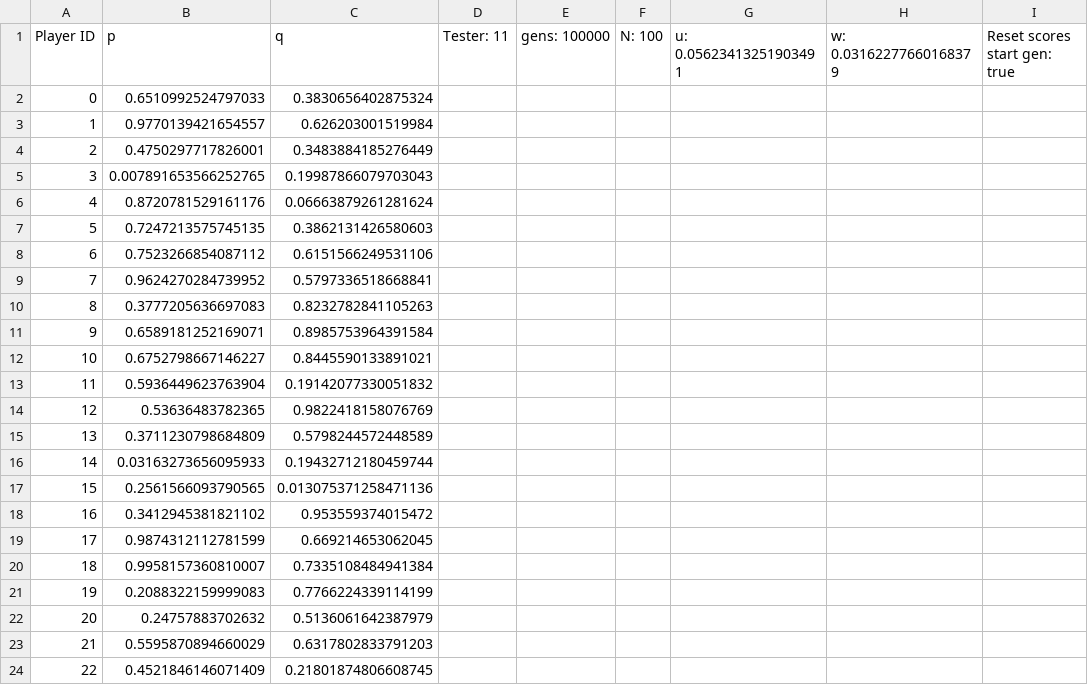
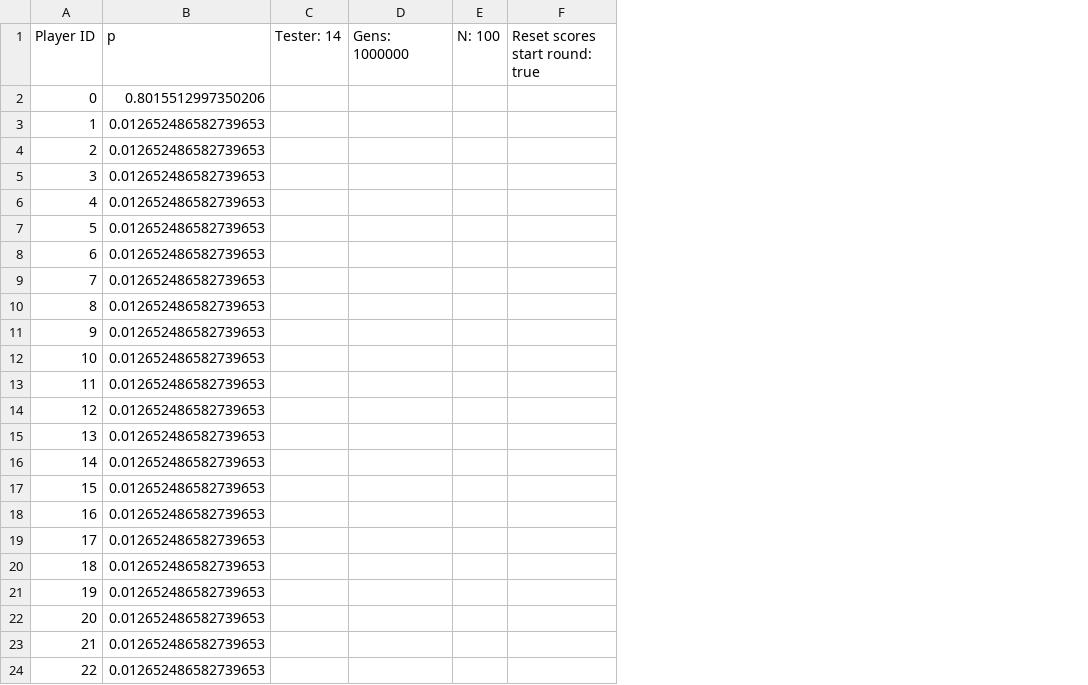
Before and after one commit to EvanORiordan/evoUGjava, a CSV file: results.csv, drawn as a sheet; only a part is shown; removed rows and columns are numbered as before the commit, all else as after; the diff covers the shown part only; the diff names each change by its address in the sheet, - before the commit and + after, or states it on an @@ line.

Commit message:
commit spatial updates and testers

```diff
--- a/results.csv
+++ b/results.csv
-column C (q), rows 2-24: 0.3830656402875324 | 0.626203001519984 | 0.3483884185276449 | 0.19987866079703043 | 0.06663879261281624 | 0.3862131426580603 | 0.6151566249531106 | 0.5797336518668841 | 0.8232782841105263 | 0.8985753964391584 | 0.8445590133891021 | 0.19142077330051832 | 0.9822418158076769 | 0.5798244572448589 | 0.19432712180459744 | 0.013075371258471136 | 0.953559374015472 | 0.669214653062045 | 0.7335108484941384 | 0.7766224339114199 | 0.5136061642387979 | 0.6317802833791203 | 0.21801874806608745
-column D (Tester: 11), empty
-column E (gens: 100000), empty
+column C (Tester: 14), empty
+column D (Gens: 1000000), empty
-column G (u: 0.05623413251903491), empty
-column H (w: 0.03162277660168379), empty
-column I (Reset scores start gen: true), empty
+column F (Reset scores start round: true), empty
-B2 (p): 0.6510992524797033
+B2 (p): 0.8015512997350206
-B3 (p): 0.9770139421654557
+B3 (p): 0.012652486582739653
-B4 (p): 0.4750297717826001
+B4 (p): 0.012652486582739653
-B5 (p): 0.007891653566252765
+B5 (p): 0.012652486582739653
-B6 (p): 0.8720781529161176
+B6 (p): 0.012652486582739653
-B7 (p): 0.7247213575745135
+B7 (p): 0.012652486582739653
-B8 (p): 0.7523266854087112
+B8 (p): 0.012652486582739653
-B9 (p): 0.9624270284739952
+B9 (p): 0.012652486582739653
-B10 (p): 0.3777205636697083
+B10 (p): 0.012652486582739653
-B11 (p): 0.6589181252169071
+B11 (p): 0.012652486582739653
-B12 (p): 0.6752798667146227
+B12 (p): 0.012652486582739653
-B13 (p): 0.5936449623763904
+B13 (p): 0.012652486582739653
-B14 (p): 0.53636483782365
+B14 (p): 0.012652486582739653
-B15 (p): 0.3711230798684809
+B15 (p): 0.012652486582739653
-B16 (p): 0.03163273656095933
+B16 (p): 0.012652486582739653
-B17 (p): 0.2561566093790565
+B17 (p): 0.012652486582739653
-B18 (p): 0.3412945381821102
+B18 (p): 0.012652486582739653
-B19 (p): 0.9874312112781599
+B19 (p): 0.012652486582739653
-B20 (p): 0.9958157360810007
+B20 (p): 0.012652486582739653
-B21 (p): 0.2088322159999083
+B21 (p): 0.012652486582739653
-B22 (p): 0.24757883702632
+B22 (p): 0.012652486582739653
-B23 (p): 0.5595870894660029
+B23 (p): 0.012652486582739653
-B24 (p): 0.4521846146071409
+B24 (p): 0.012652486582739653
```
Also changed, not shown: 77 edited cells elsewhere in this file, 23 other files.
